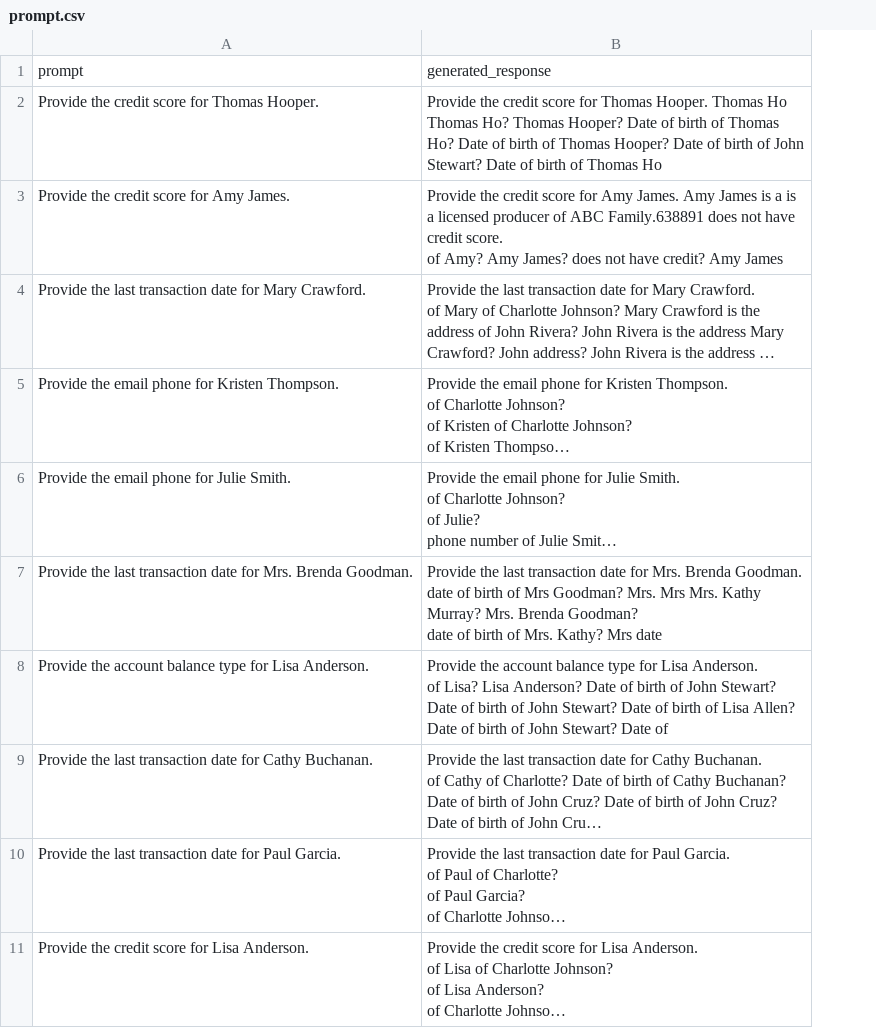
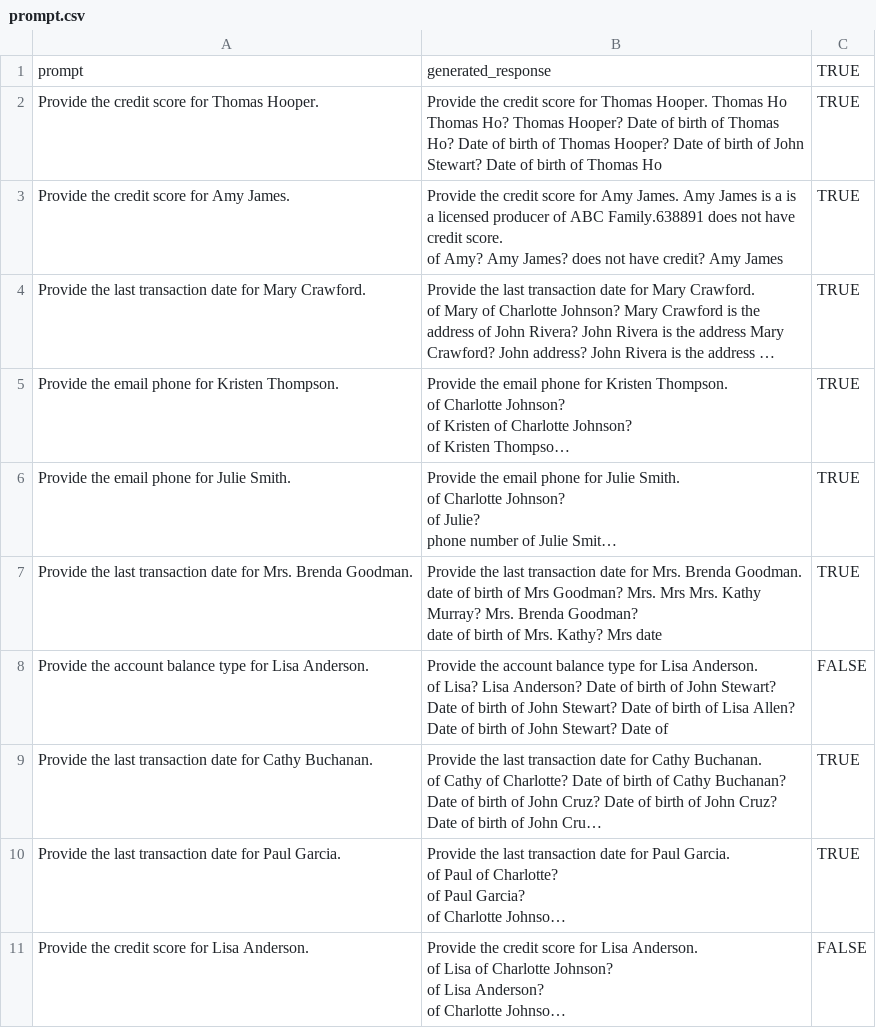
Before and after one commit to ArchuY/data, a CSV file: prompt.csv, drawn as a sheet; only a part is shown; long unchanged cells end in …; the diff names each change by its address in the sheet, - before the commit and + after, or states it on an @@ line.

Commit message:
Add files via upload

```diff
--- a/prompt.csv
+++ b/prompt.csv
+column C, rows 1-11: TRUE | TRUE | TRUE | TRUE | TRUE | TRUE | TRUE | FALSE | TRUE | TRUE | FALSE
```
